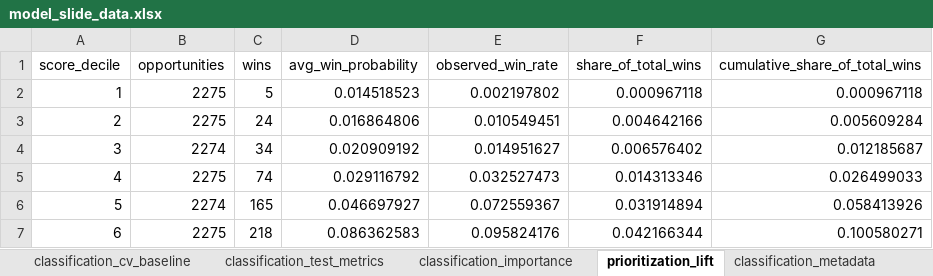
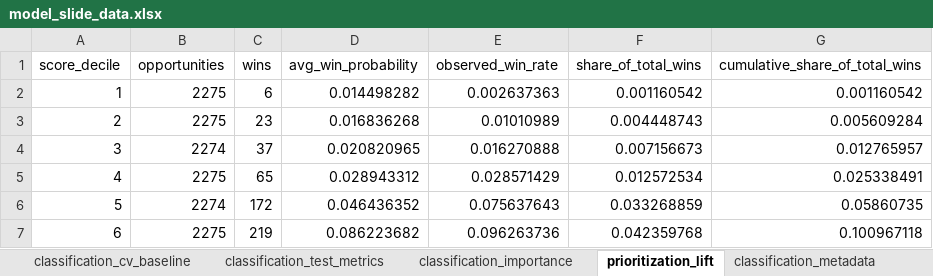
Before and after one commit to mrbungie/mib_cars_analysis, an Excel workbook: slidedeck/data/model_slide_data.xlsx, sheet prioritization_lift, drawn as a sheet; only a part is shown; values as stored, in another font and other column widths than the file's, no borders; the diff covers the shown part only; the diff names each change by its address in the sheet, - before the commit and + after, or states it on an @@ line.

```diff
--- a/slidedeck/data/model_slide_data.xlsx (sheet prioritization_lift)
+++ b/slidedeck/data/model_slide_data.xlsx (sheet prioritization_lift)
-C2 (wins): 5
+C2 (wins): 6
-D2 (avg_win_probability): 0.014518523
+D2 (avg_win_probability): 0.014498282
-E2 (observed_win_rate): 0.002197802
+E2 (observed_win_rate): 0.002637363
-F2 (share_of_total_wins): 0.000967118
+F2 (share_of_total_wins): 0.001160542
-G2 (cumulative_share_of_total_wins): 0.000967118
+G2 (cumulative_share_of_total_wins): 0.001160542
-C3 (wins): 24
+C3 (wins): 23
-D3 (avg_win_probability): 0.016864806
+D3 (avg_win_probability): 0.016836268
-E3 (observed_win_rate): 0.010549451
+E3 (observed_win_rate): 0.01010989
-F3 (share_of_total_wins): 0.004642166
+F3 (share_of_total_wins): 0.004448743
-C4 (wins): 34
+C4 (wins): 37
-D4 (avg_win_probability): 0.020909192
+D4 (avg_win_probability): 0.020820965
-E4 (observed_win_rate): 0.014951627
+E4 (observed_win_rate): 0.016270888
-F4 (share_of_total_wins): 0.006576402
+F4 (share_of_total_wins): 0.007156673
-G4 (cumulative_share_of_total_wins): 0.012185687
+G4 (cumulative_share_of_total_wins): 0.012765957
-C5 (wins): 74
+C5 (wins): 65
-D5 (avg_win_probability): 0.029116792
+D5 (avg_win_probability): 0.028943312
-E5 (observed_win_rate): 0.032527473
+E5 (observed_win_rate): 0.028571429
-F5 (share_of_total_wins): 0.014313346
+F5 (share_of_total_wins): 0.012572534
-G5 (cumulative_share_of_total_wins): 0.026499033
+G5 (cumulative_share_of_total_wins): 0.025338491
-C6 (wins): 165
+C6 (wins): 172
-D6 (avg_win_probability): 0.046697927
+D6 (avg_win_probability): 0.046436352
-E6 (observed_win_rate): 0.072559367
+E6 (observed_win_rate): 0.075637643
-F6 (share_of_total_wins): 0.031914894
+F6 (share_of_total_wins): 0.033268859
-G6 (cumulative_share_of_total_wins): 0.058413926
+G6 (cumulative_share_of_total_wins): 0.05860735
-C7 (wins): 218
+C7 (wins): 219
-D7 (avg_win_probability): 0.086362583
+D7 (avg_win_probability): 0.086223682
-E7 (observed_win_rate): 0.095824176
+E7 (observed_win_rate): 0.096263736
-F7 (share_of_total_wins): 0.042166344
+F7 (share_of_total_wins): 0.042359768
-G7 (cumulative_share_of_total_wins): 0.100580271
+G7 (cumulative_share_of_total_wins): 0.100967118
```
Also changed, not shown: 15 edited cells elsewhere in this sheet, sheet classification_summary, sheet classification_metadata, sheet classification_cv_selected, sheet regression_metadata, sheet classification_importance, sheet classification_test_metrics, 1 more sheet, slidedeck/data/model_metric_tables.xlsx, 54 other files.
